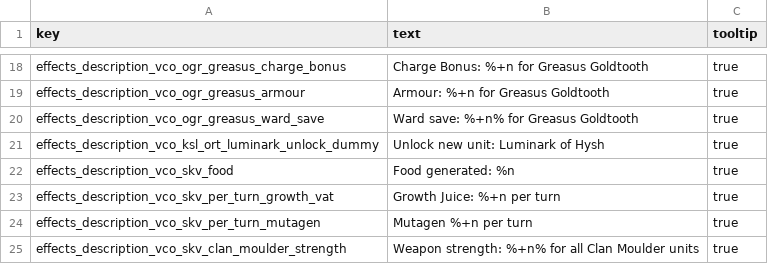
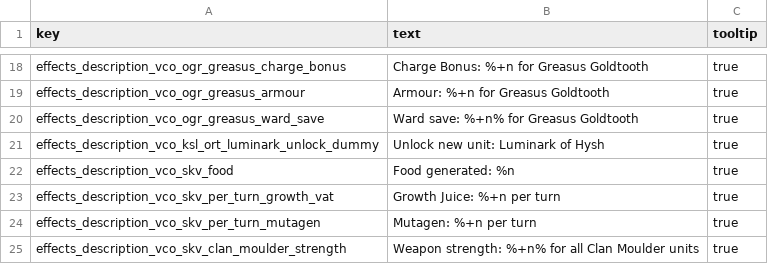
Before and after one commit to msolefonte/vco, a TSV file: src/db/vco_effects.loc.tsv, drawn as a sheet; only a part is shown, gaps mark what is left out.

Commit message:
Update vco_effects.loc.tsv

```diff
--- a/src/db/vco_effects.loc.tsv
+++ b/src/db/vco_effects.loc.tsv
@@ -23,3 +23,3 @@ effects_description_vco_skv_food	Food generated: %n	true
 effects_description_vco_skv_per_turn_growth_vat	Growth Juice: %+n per turn	true
-effects_description_vco_skv_per_turn_mutagen	Mutagen %+n per turn	true
+effects_description_vco_skv_per_turn_mutagen	Mutagen: %+n per turn	true
 effects_description_vco_skv_clan_moulder_strength	Weapon strength: %+n% for all Clan Moulder units	true
```
